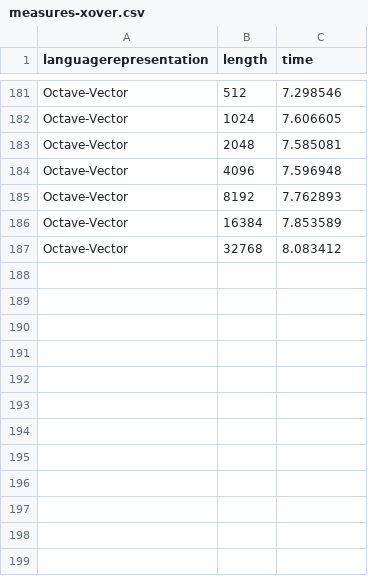
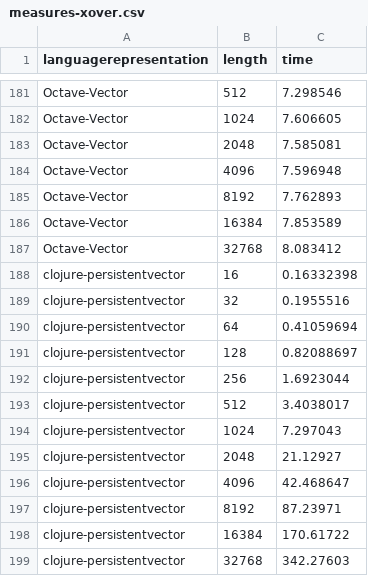
Before and after one commit to JJ/2016-ea-languages-wcci, a CSV file: measures-xover.csv, drawn as a sheet; only a part is shown, gaps mark what is left out.

```diff
--- a/measures-xover.csv
+++ b/measures-xover.csv
@@ -187 +187,13 @@ Octave-Vector,16384,7.853589
 Octave-Vector,32768,8.083412
+clojure-persistentvector, 16, 0.16332398
+clojure-persistentvector, 32, 0.1955516
+clojure-persistentvector, 64, 0.41059694
+clojure-persistentvector, 128, 0.82088697
+clojure-persistentvector, 256, 1.6923044
+clojure-persistentvector, 512, 3.4038017
+clojure-persistentvector, 1024, 7.297043
+clojure-persistentvector, 2048, 21.12927
+clojure-persistentvector, 4096, 42.468647
+clojure-persistentvector, 8192, 87.23971
+clojure-persistentvector, 16384, 170.61722
+clojure-persistentvector, 32768, 342.27603
```
Also changed, not shown: measures-maxones.csv, 2 other files.
